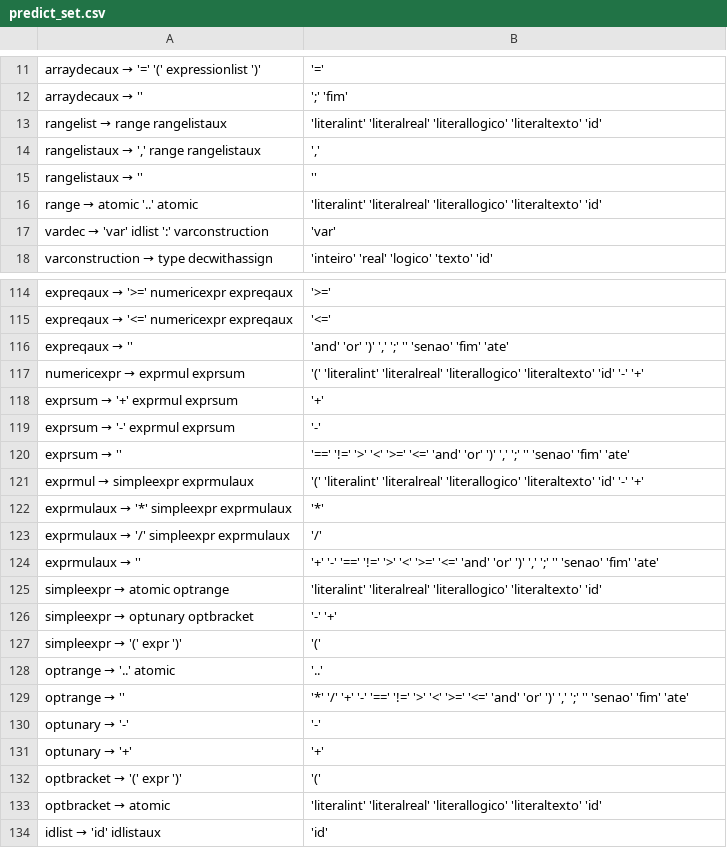
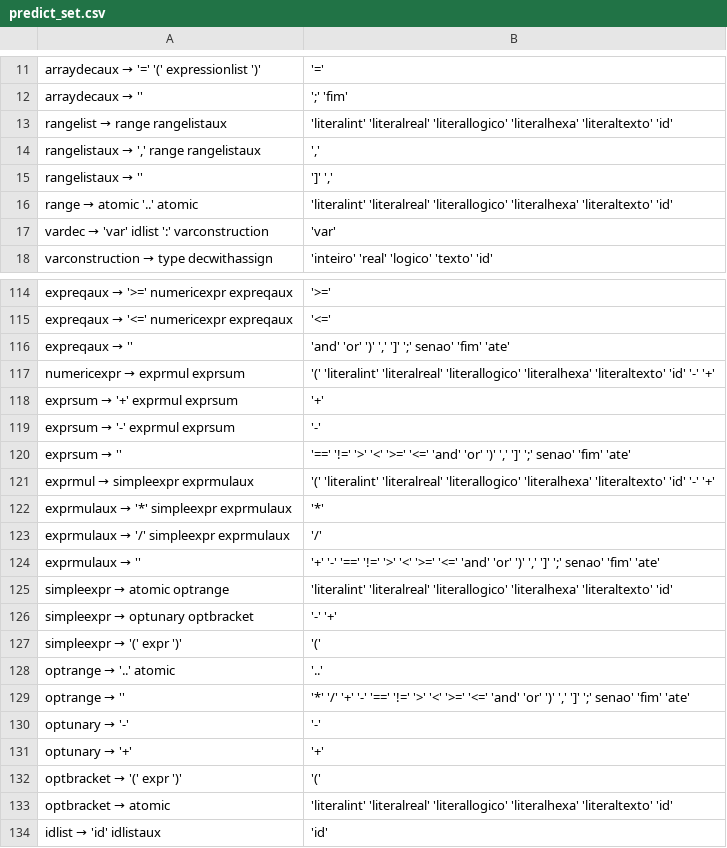
Before and after one commit to carolmb/compiladores, a CSV file: syntax/predict_set.csv, drawn as a sheet; only a part is shown, gaps mark what is left out; the diff covers the shown part only.

```diff
--- a/syntax/predict_set.csv
+++ b/syntax/predict_set.csv
@@ -12,6 +12,6 @@ arraydecaux → '=' '(' expressionlist ')' 	'='
 arraydecaux → '' 	';' 'fim'
-rangelist → range rangelistaux 	'literalint' 'literalreal' 'literallogico' 'literaltexto' 'id'
+rangelist → range rangelistaux 	'literalint' 'literalreal' 'literallogico' 'literalhexa' 'literaltexto' 'id'
 rangelistaux → ',' range rangelistaux 	','
-rangelistaux → '' 	''
-range → atomic '..' atomic 	'literalint' 'literalreal' 'literallogico' 'literaltexto' 'id'
+rangelistaux → '' 	']' ','
+range → atomic '..' atomic 	'literalint' 'literalreal' 'literallogico' 'literalhexa' 'literaltexto' 'id'
 vardec → 'var' idlist ':' varconstruction 	'var'
@@ -115,12 +115,12 @@ expreqaux → '>=' numericexpr expreqaux 	'>='
 expreqaux → '<=' numericexpr expreqaux 	'<='
-expreqaux → '' 	'and' 'or' ')' ',' ';' '' 'senao' 'fim' 'ate'
-numericexpr → exprmul exprsum 	'(' 'literalint' 'literalreal' 'literallogico' 'literaltexto' 'id' '-' '+'
+expreqaux → '' 	'and' 'or' ')' ',' ']' ';' senao' 'fim' 'ate'
+numericexpr → exprmul exprsum 	'(' 'literalint' 'literalreal' 'literallogico' 'literalhexa' 'literaltexto' 'id' '-' '+'
 exprsum → '+' exprmul exprsum 	'+'
 exprsum → '-' exprmul exprsum 	'-'
-exprsum → '' 	'==' '!=' '>' '<' '>=' '<=' 'and' 'or' ')' ',' ';' '' 'senao' 'fim' 'ate'
-exprmul → simpleexpr exprmulaux 	'(' 'literalint' 'literalreal' 'literallogico' 'literaltexto' 'id' '-' '+'
+exprsum → '' 	'==' '!=' '>' '<' '>=' '<=' 'and' 'or' ')' ',' ']' ';' senao' 'fim' 'ate'
+exprmul → simpleexpr exprmulaux 	'(' 'literalint' 'literalreal' 'literallogico' 'literalhexa' 'literaltexto' 'id' '-' '+'
 exprmulaux → '*' simpleexpr exprmulaux 	'*'
 exprmulaux → '/' simpleexpr exprmulaux 	'/'
-exprmulaux → '' 	'+' '-' '==' '!=' '>' '<' '>=' '<=' 'and' 'or' ')' ',' ';' '' 'senao' 'fim' 'ate'
-simpleexpr → atomic optrange 	'literalint' 'literalreal' 'literallogico' 'literaltexto' 'id'
+exprmulaux → '' 	'+' '-' '==' '!=' '>' '<' '>=' '<=' 'and' 'or' ')' ',' ']' ';' senao' 'fim' 'ate'
+simpleexpr → atomic optrange 	'literalint' 'literalreal' 'literallogico' 'literalhexa' 'literaltexto' 'id'
 simpleexpr → optunary optbracket 	'-' '+'
@@ -128,3 +128,3 @@ simpleexpr → '(' expr ')' 	'('
 optrange → '..' atomic 	'..'
-optrange → '' 	'*' '/' '+' '-' '==' '!=' '>' '<' '>=' '<=' 'and' 'or' ')' ',' ';' '' 'senao' 'fim' 'ate'
+optrange → '' 	'*' '/' '+' '-' '==' '!=' '>' '<' '>=' '<=' 'and' 'or' ')' ',' ']' ';' senao' 'fim' 'ate'
 optunary → '-' 	'-'
@@ -132,3 +132,3 @@ optunary → '+' 	'+'
 optbracket → '(' expr ')' 	'('
-optbracket → atomic 	'literalint' 'literalreal' 'literallogico' 'literaltexto' 'id'
+optbracket → atomic 	'literalint' 'literalreal' 'literallogico' 'literalhexa' 'literaltexto' 'id'
 idlist → 'id' idlistaux 	'id'
```
Also changed, not shown: 4 added rows, 3 removed rows, 1 moved row and 23 edited cells elsewhere in this file, 4 other files.
